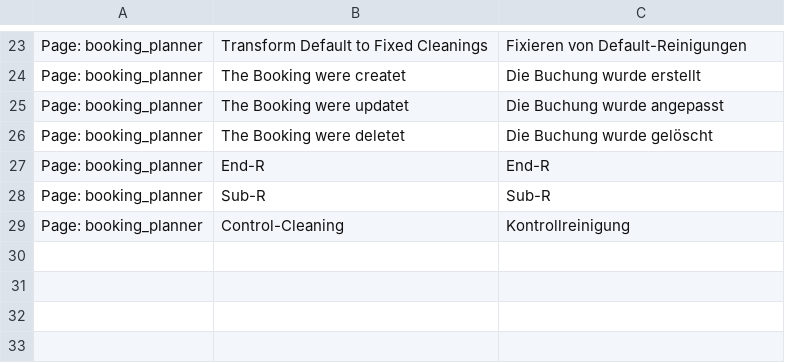
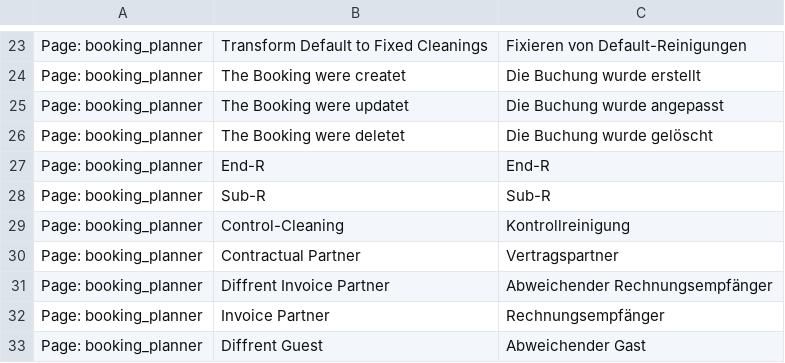
Before and after one commit to libracore/Planner, a CSV file: planner/translations/de.csv, drawn as a sheet; only a part is shown, gaps mark what is left out.

```diff
--- a/planner/translations/de.csv
+++ b/planner/translations/de.csv
@@ -29 +29,5 @@ Page: booking_planner,Sub-R,Sub-R
 Page: booking_planner,Control-Cleaning,Kontrollreinigung
+Page: booking_planner,Contractual Partner,Vertragspartner
+Page: booking_planner,Diffrent Invoice Partner,Abweichender Rechnungsempfänger
+Page: booking_planner,Invoice Partner,Rechnungsempfänger
+Page: booking_planner,Diffrent Guest,Abweichender Gast
```
Also changed, not shown: 3 other files.
